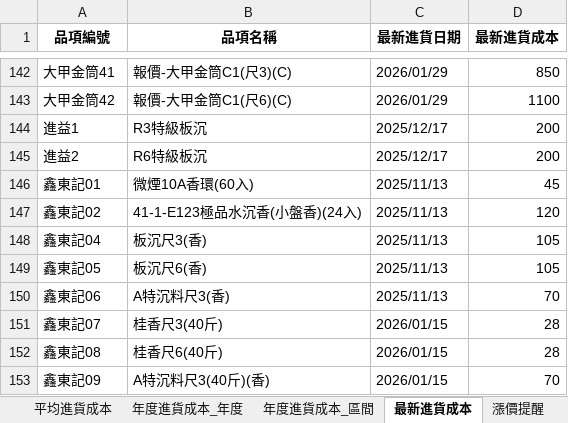
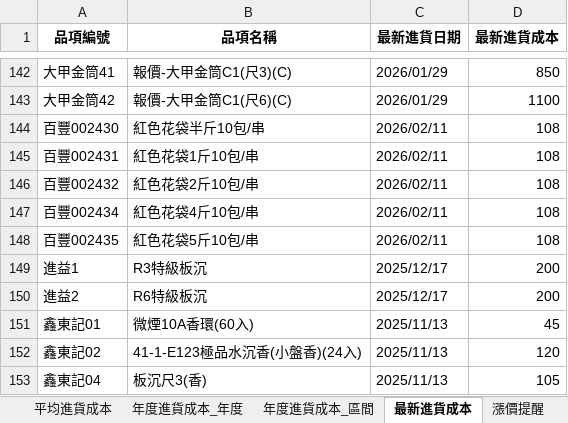
Before and after one commit to kpwh68wkkt-svg/price-check-flask, an Excel workbook: 價格整理.xlsx, sheet 最新進貨成本, drawn as a sheet; only a part is shown, gaps mark what is left out; the shorter side is filled out with more unchanged rows; values as stored, in another font and other column widths than the file's, no borders; the diff names each change by its address in the sheet, - before the commit and + after, or states it on an @@ line.

```diff
--- a/價格整理.xlsx (sheet 最新進貨成本)
+++ b/價格整理.xlsx (sheet 最新進貨成本)
+row 144: 百豐002430 | 紅色花袋半斤10包/串 | 2026/02/11 | 108
+row 145: 百豐002431 | 紅色花袋1斤10包/串 | 2026/02/11 | 108
+row 146: 百豐002432 | 紅色花袋2斤10包/串 | 2026/02/11 | 108
+row 147: 百豐002434 | 紅色花袋4斤10包/串 | 2026/02/11 | 108
+row 148: 百豐002435 | 紅色花袋5斤10包/串 | 2026/02/11 | 108
```
Also changed, not shown: sheet 整理後明細, sheet 年度進貨成本_年度, sheet 年度進貨成本_區間, sheet 平均進貨成本.
